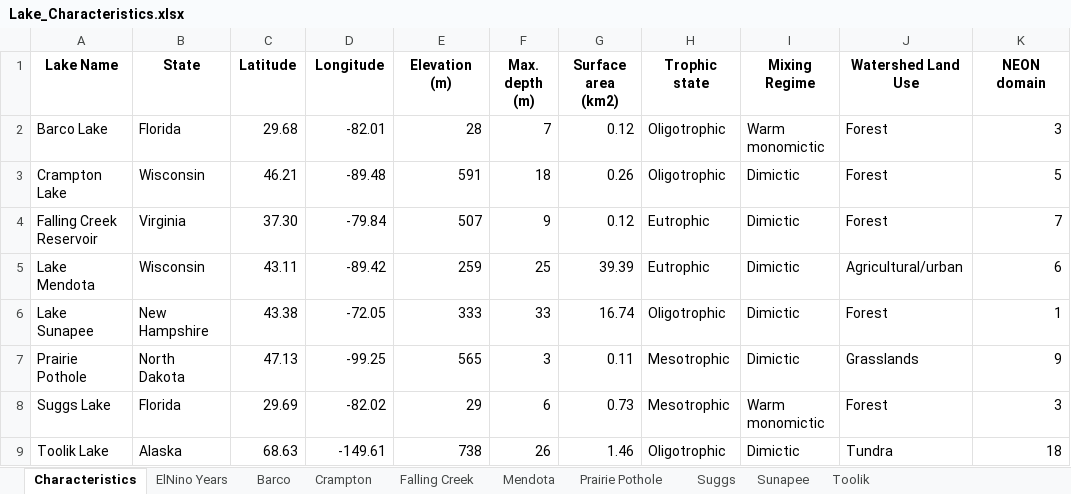
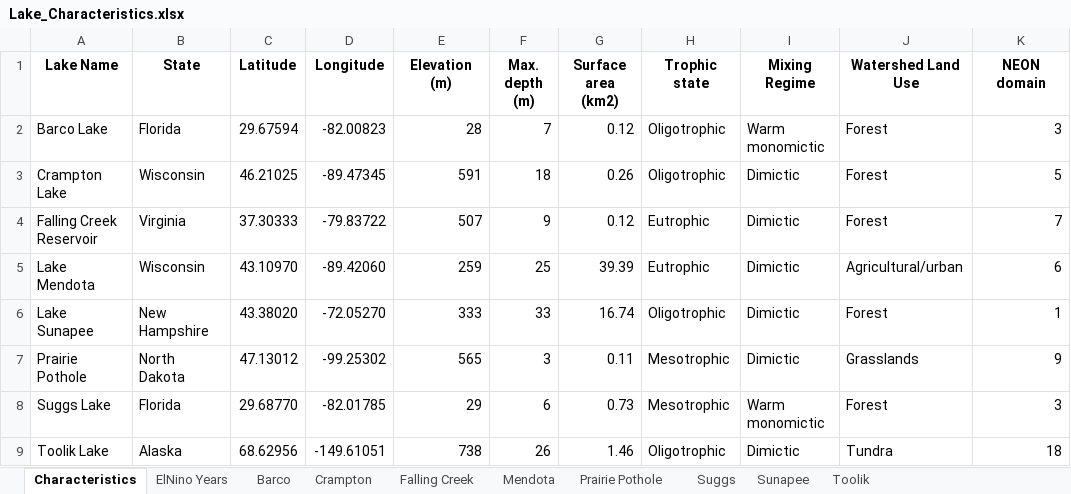
Before and after one commit to CareyLabVT/MacrosystemsEDDIE, an Excel workbook: Teleconnections/Lake_Characteristics.xlsx, sheet Characteristics, drawn as a sheet; only a part is shown; values as stored, in another font and other column widths than the file's, no borders; the diff names each change by its address in the sheet, - before the commit and + after, or states it on an @@ line.

Commit message:
update Lake Characteristics lat/long precision

```diff
--- a/Teleconnections/Lake_Characteristics.xlsx (sheet Characteristics)
+++ b/Teleconnections/Lake_Characteristics.xlsx (sheet Characteristics)
-C2 (Latitude): 29.68
+C2 (Latitude): 29.67594
-D2 (Longitude): -82.01
+D2 (Longitude): -82.00823
-C3 (Latitude): 46.21
+C3 (Latitude): 46.21025
-D3 (Longitude): -89.48
+D3 (Longitude): -89.47345
-C4 (Latitude): 37.30
+C4 (Latitude): 37.30333
-D4 (Longitude): -79.84
+D4 (Longitude): -79.83722
-C5 (Latitude): 43.11
+C5 (Latitude): 43.10970
-D5 (Longitude): -89.42
+D5 (Longitude): -89.42060
-C6 (Latitude): 43.38
+C6 (Latitude): 43.38020
-D6 (Longitude): -72.05
+D6 (Longitude): -72.05270
-C7 (Latitude): 47.13
+C7 (Latitude): 47.13012
-D7 (Longitude): -99.25
+D7 (Longitude): -99.25302
-C8 (Latitude): 29.69
+C8 (Latitude): 29.68770
-D8 (Longitude): -82.02
+D8 (Longitude): -82.01785
-C9 (Latitude): 68.63
+C9 (Latitude): 68.62956
-D9 (Longitude): -149.61
+D9 (Longitude): -149.61051
```
